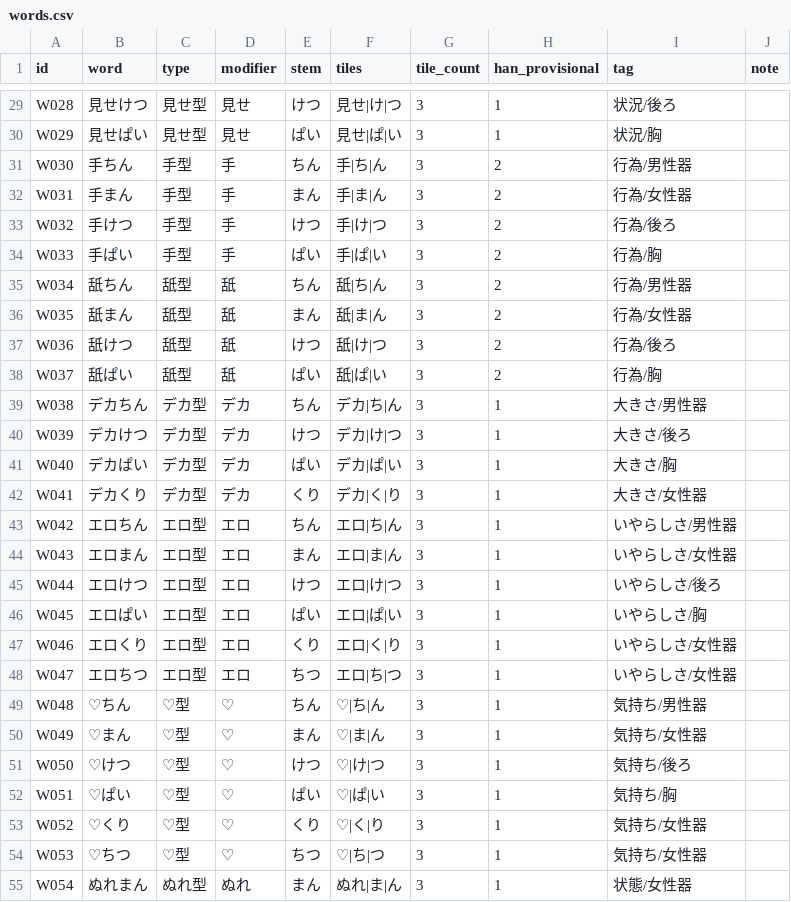
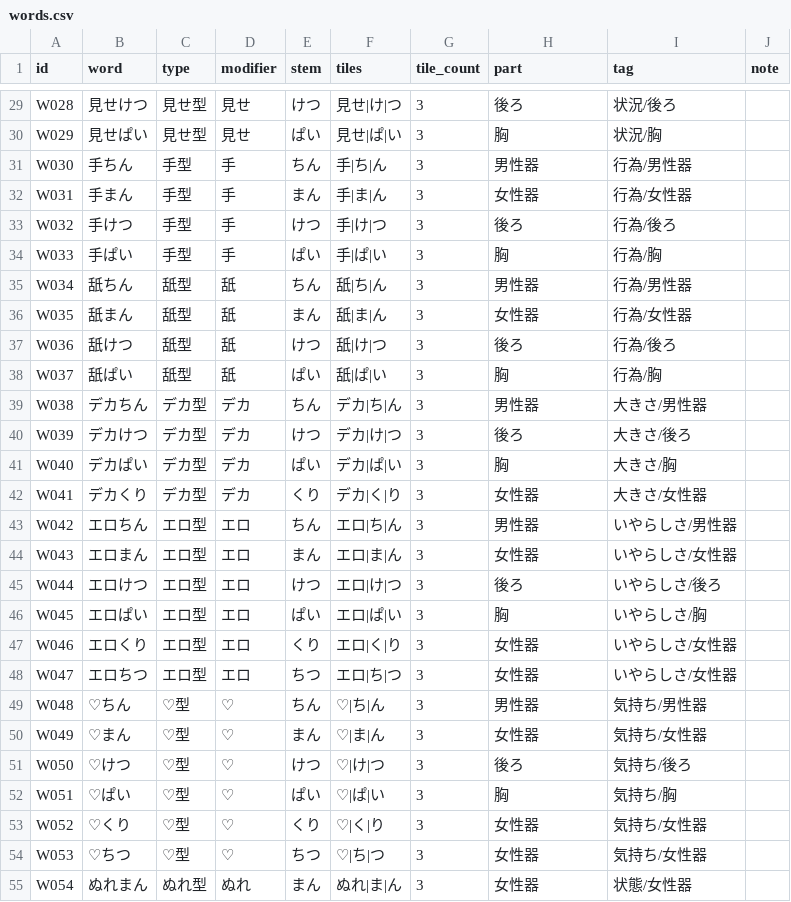
Before and after one commit to amemiyapc-debug/mahjong-sim, a CSV file: words.csv, drawn as a sheet; only a part is shown, gaps mark what is left out; the diff covers the shown part only; the diff names each change by its address in the sheet, - before the commit and + after, or states it on an @@ line.

```diff
--- a/words.csv
+++ b/words.csv
-H1: han_provisional
+H1: part
-H29 (part): 1
+H29 (part): 後ろ
-H30 (part): 1
+H30 (part): 胸
-H31 (part): 2
+H31 (part): 男性器
-H32 (part): 2
+H32 (part): 女性器
-H33 (part): 2
+H33 (part): 後ろ
-H34 (part): 2
+H34 (part): 胸
-H35 (part): 2
+H35 (part): 男性器
-H36 (part): 2
+H36 (part): 女性器
-H37 (part): 2
+H37 (part): 後ろ
-H38 (part): 2
+H38 (part): 胸
-H39 (part): 1
+H39 (part): 男性器
-H40 (part): 1
+H40 (part): 後ろ
-H41 (part): 1
+H41 (part): 胸
-H42 (part): 1
+H42 (part): 女性器
-H43 (part): 1
+H43 (part): 男性器
-H44 (part): 1
+H44 (part): 女性器
-H45 (part): 1
+H45 (part): 後ろ
-H46 (part): 1
+H46 (part): 胸
-H47:H48 (part): 1
+H47:H48 (part): 女性器
-H49 (part): 1
+H49 (part): 男性器
-H50 (part): 1
+H50 (part): 女性器
-H51 (part): 1
+H51 (part): 後ろ
-H52 (part): 1
+H52 (part): 胸
-H53:H55 (part): 1
+H53:H55 (part): 女性器
```
Also changed, not shown: 36 edited cells elsewhere in this file, tile_usage.csv, 3 other files.
